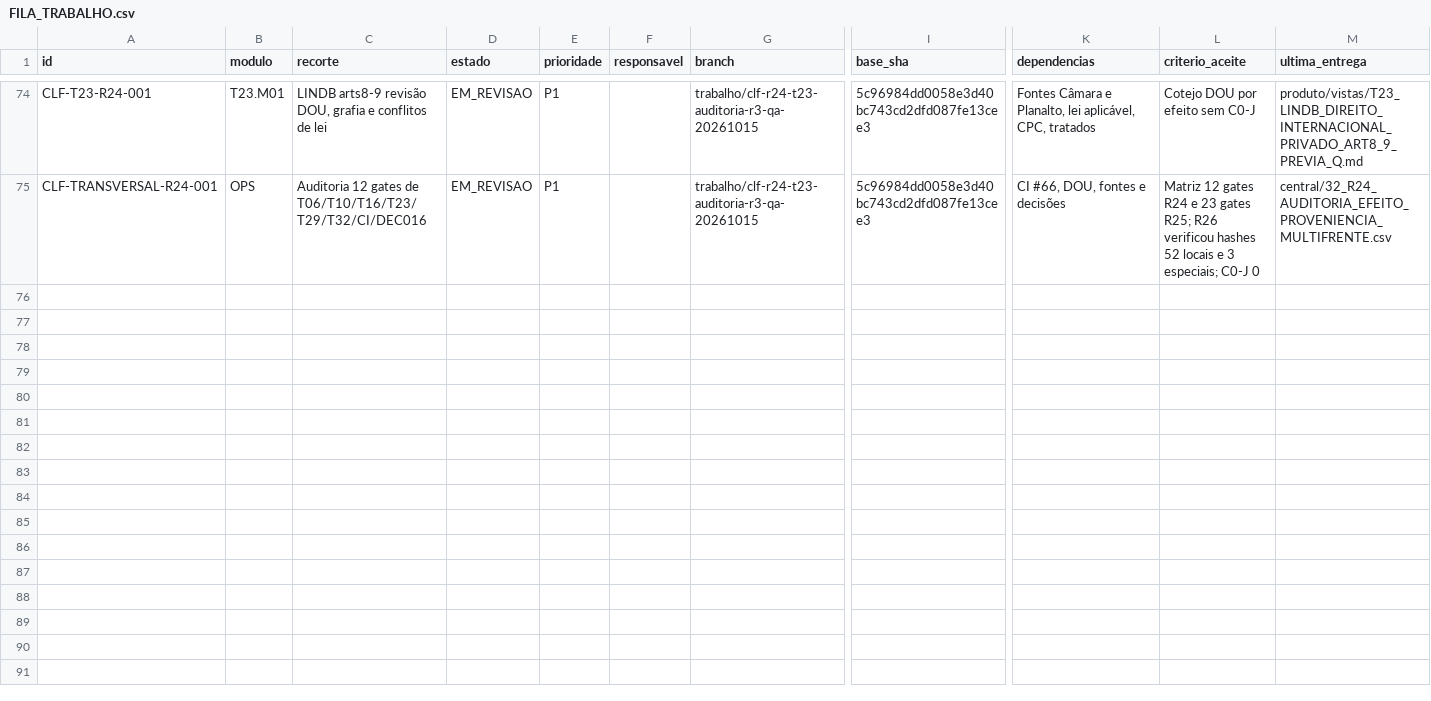
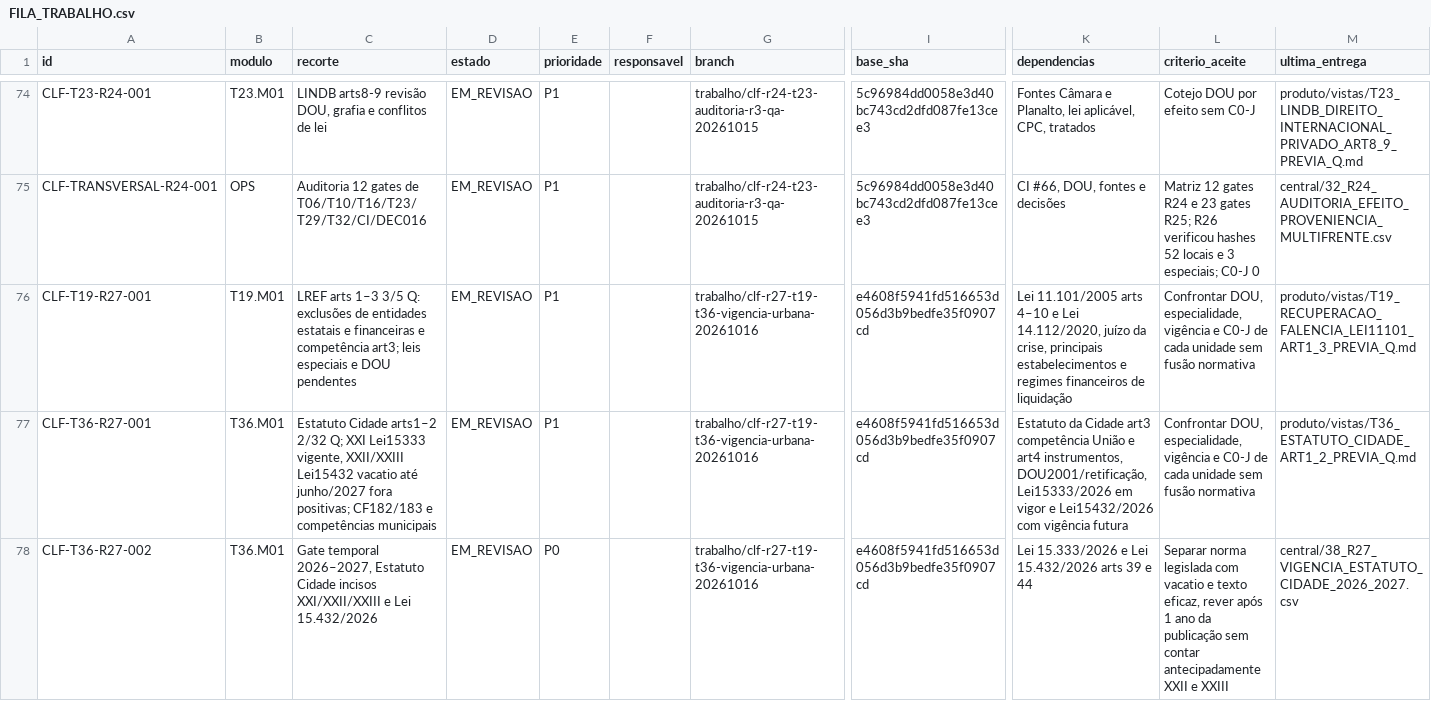
Before and after one commit to raphaelpetta/codigo-legislacao-federal, a CSV file: central/FILA_TRABALHO.csv, drawn as a sheet; only a part is shown, gaps mark what is left out; rows hold the shown columns only; the diff names each change by its address in the sheet, - before the commit and + after, or states it on an @@ line.

Commit message:
feat(CLF R27): integrar T19/T36 e controlar vigencia diferida 2026/2027

```diff
--- a/central/FILA_TRABALHO.csv
+++ b/central/FILA_TRABALHO.csv
+row 76: CLF-T19-R27-001 | T19.M01 | LREF arts 1–3 3/5 Q: exclusões de entidades estatais e financeiras e competência art3; leis especiais e DOU pendentes | EM_REVISAO | P1 |  | trabalho/clf-r27-t19-t36-vigencia-urbana-20261016 | e4608f5941fd516653d056d3b9bedfe35f0907cd | Lei 11.101/2005 arts 4–10 e Lei 14.112/2020, juízo da crise, principais estabelecimentos e regimes financeiros de liquidação | Confrontar DOU, especialidade, vigência e C0-J de cada unidade sem fusão normativa | produto/vistas/T19_RECUPERACAO_FALENCIA_LEI11101_ART1_3_PREVIA_Q.md
+row 77: CLF-T36-R27-001 | T36.M01 | Estatuto Cidade arts1–2 2/32 Q; XXI Lei15333 vigente, XXII/XXIII Lei15432 vacatio até junho/2027 fora positivas; CF182/183 e competências municipais | EM_REVISAO | P1 |  | trabalho/clf-r27-t19-t36-vigencia-urbana-20261016 | e4608f5941fd516653d056d3b9bedfe35f0907cd | Estatuto da Cidade art3 competência União e art4 instrumentos, DOU2001/retificação, Lei15333/2026 em vigor e Lei15432/2026 com vigência futura | Confrontar DOU, especialidade, vigência e C0-J de cada unidade sem fusão normativa | produto/vistas/T36_ESTATUTO_CIDADE_ART1_2_PREVIA_Q.md
+row 78: CLF-T36-R27-002 | T36.M01 | Gate temporal 2026–2027, Estatuto Cidade incisos XXI/XXII/XXIII e Lei 15.432/2026 | EM_REVISAO | P0 |  | trabalho/clf-r27-t19-t36-vigencia-urbana-20261016 | e4608f5941fd516653d056d3b9bedfe35f0907cd | Lei 15.333/2026 e Lei 15.432/2026 arts 39 e 44 | Separar norma legislada com vacatio e texto eficaz, rever após 1 ano da publicação sem contar antecipadamente XXII e XXIII | central/38_R27_VIGENCIA_ESTATUTO_CIDADE_2026_2027.csv
```
Also changed, not shown: central/01_MATRIZ_AUDITORIA_48_TITULOS_20261015.csv, central/PAINEL_GERADO.csv, 7 other files.
